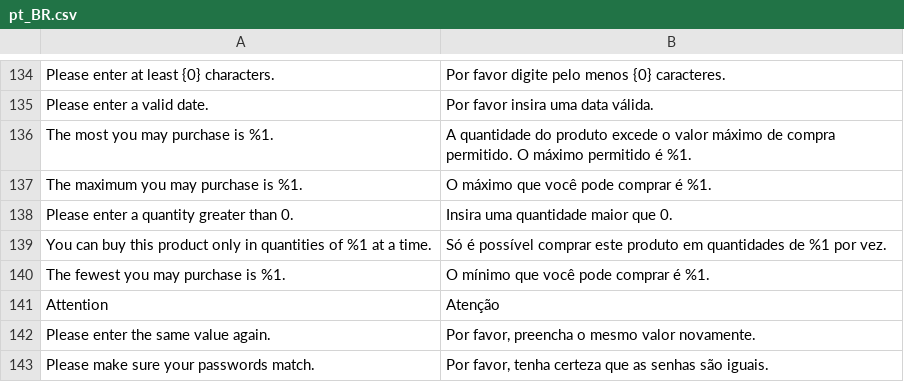
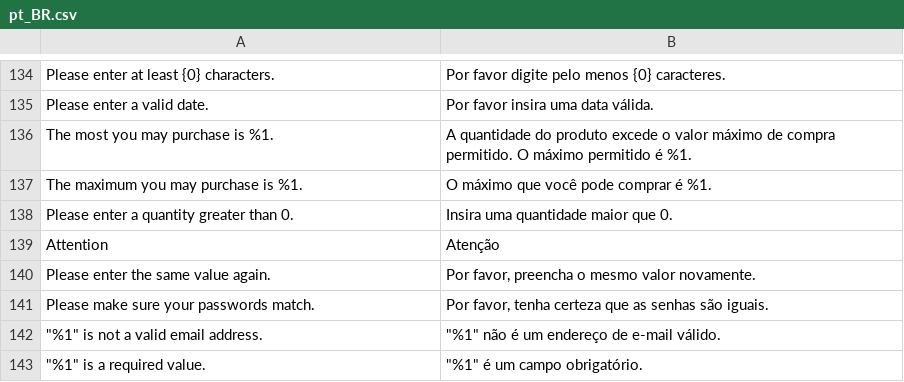
Before and after one commit to GDauer/magento2, a CSV file: app/design/frontend/digitalhub/theme-itatiaia-mobile/i18n/pt_BR.csv, drawn as a sheet; only a part is shown, gaps mark what is left out; the shorter side is filled out with more unchanged rows; the diff names each change by its address in the sheet, - before the commit and + after, or states it on an @@ line.

Commit message:
Revert "Staging->production (pull request #365)"

```diff
--- a/app/design/frontend/digitalhub/theme-itatiaia-mobile/i18n/pt_BR.csv
+++ b/app/design/frontend/digitalhub/theme-itatiaia-mobile/i18n/pt_BR.csv
-row 139: You can buy this product only in quantities of %1 at a time. | Só é possível comprar este produto em quantidades de %1 por vez.
-row 140: The fewest you may purchase is %1. | O mínimo que você pode comprar é %1.
```
Also changed, not shown: app/design/frontend/digitalhub/theme-itatiaia/i18n/pt_BR.csv, 51 other files.
